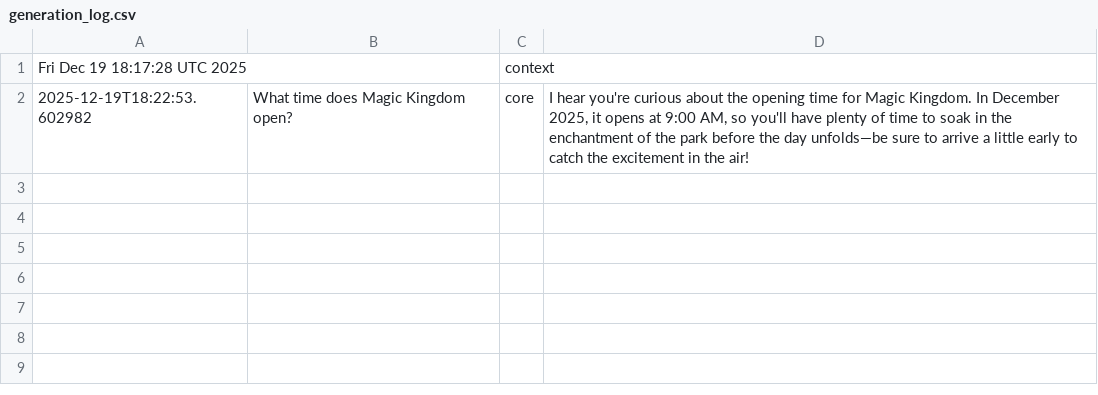
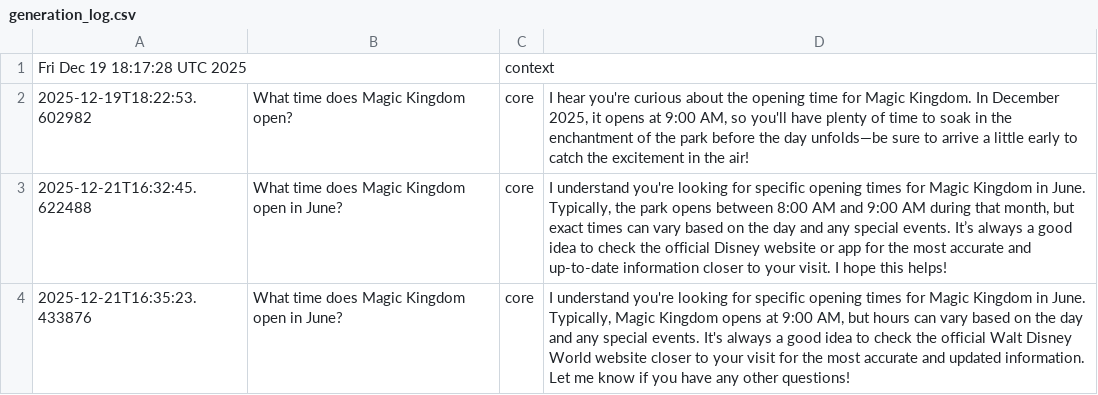
Before and after one commit to cesaremcasa/My-Orlando-Experience, a CSV file: generation_log.csv, drawn as a sheet.

```diff
--- a/generation_log.csv
+++ b/generation_log.csv
@@ -2 +2,3 @@ Fri Dec 19 18:17:28 UTC 2025,"","context",""
 2025-12-19T18:22:53.602982,What time does Magic Kingdom open?,core,"I hear you're curious about the opening time for Magic Kingdom. In December 2025, it opens at 9:00 AM, so you'll have plenty of time to soak in the enchantment of the park before the day unfolds—be sure to arrive a little early to catch the excitement in the air!"
+2025-12-21T16:32:45.622488,What time does Magic Kingdom open in June?,core,"I understand you're looking for specific opening times for Magic Kingdom in June. Typically, the park opens between 8:00 AM and 9:00 AM during that month, but exact times can vary based on the day and any special events. It’s always a good idea to check the official Disney website or app for the most accurate and up-to-date information closer to your visit. I hope this helps!"
+2025-12-21T16:35:23.433876,What time does Magic Kingdom open in June?,core,"I understand you're looking for specific opening times for Magic Kingdom in June. Typically, Magic Kingdom opens at 9:00 AM, but hours can vary based on the day and any special events. It's always a good idea to check the official Walt Disney World website closer to your visit for the most accurate and updated information. Let me know if you have any other questions!"
```
Also changed, not shown: 1 other file.
